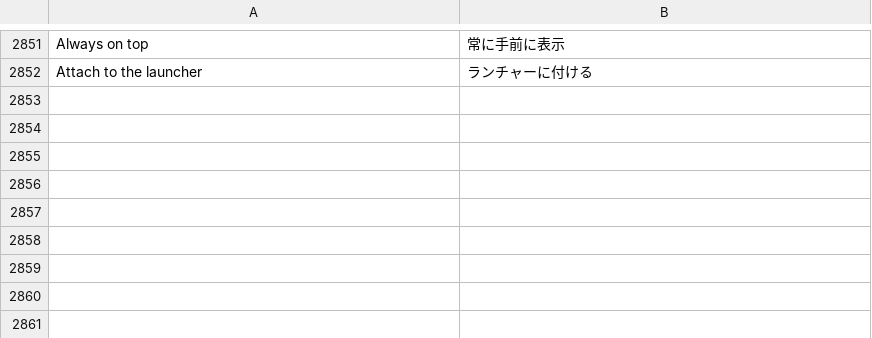
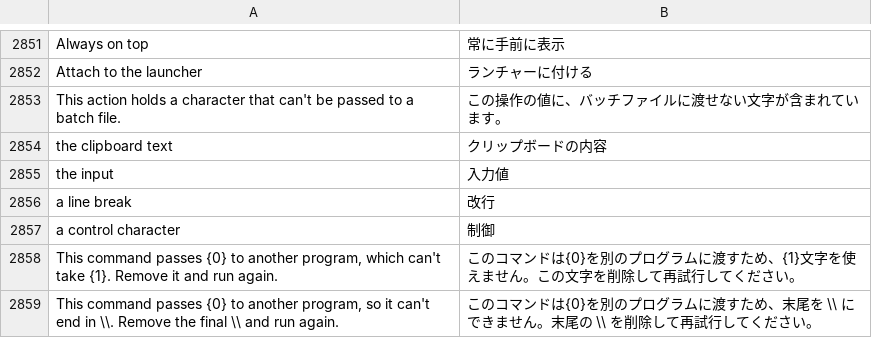
Before and after one commit to hyeon1035298/Bloom, a TSV file: src/Bloom/Assets/Lang/ja.tsv, drawn as a sheet; only a part is shown, gaps mark what is left out.

```diff
--- a/src/Bloom/Assets/Lang/ja.tsv
+++ b/src/Bloom/Assets/Lang/ja.tsv
@@ -2852 +2852,8 @@ Always on top	常に手前に表示
 Attach to the launcher	ランチャーに付ける
+This action holds a character that can't be passed to a batch file.	この操作の値に、バッチファイルに渡せない文字が含まれています。
+the clipboard text	クリップボードの内容
+the input	入力値
+a line break	改行
+a control character	制御
+This command passes {0} to another program, which can't take {1}. Remove it and run again.	このコマンドは{0}を別のプログラムに渡すため、{1}文字を使えません。この文字を削除して再試行してください。
+This command passes {0} to another program, so it can't end in \\. Remove the final \\ and run again.	このコマンドは{0}を別のプログラムに渡すため、末尾を \\ にできません。末尾の \\ を削除して再試行してください。
```
Also changed, not shown: src/Bloom/Assets/Lang/zh.tsv, 6 other files.
